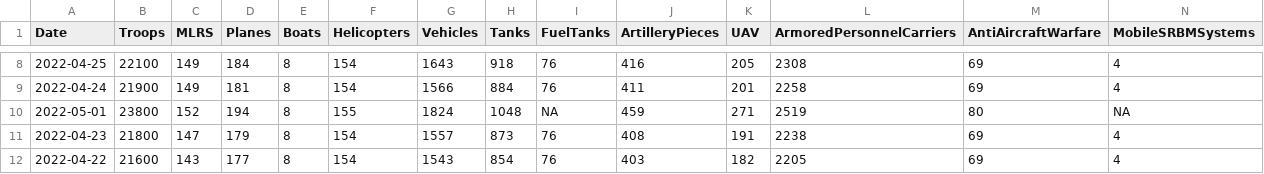
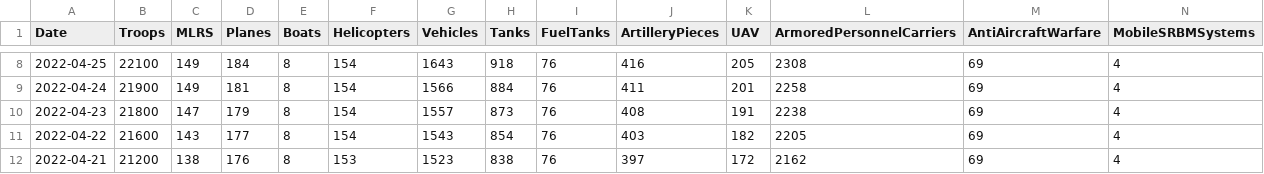
Before and after one commit to QuelTizioLi/WarData, a CSV file: data/russianLosses.csv, drawn as a sheet; only a part is shown, gaps mark what is left out; the shorter side is filled out with more unchanged rows; rows hold the shown columns only; the diff names each change by its address in the sheet, - before the commit and + after, or states it on an @@ line.

Commit message:
Update russianLosses.csv

```diff
--- a/data/russianLosses.csv
+++ b/data/russianLosses.csv
-row 10: 2022-05-01 | 23800 | 152 | 194 | 8 | 155 | 1824 | 1048 | NA | 459 | 271 | 2519 | 80 | NA
```
